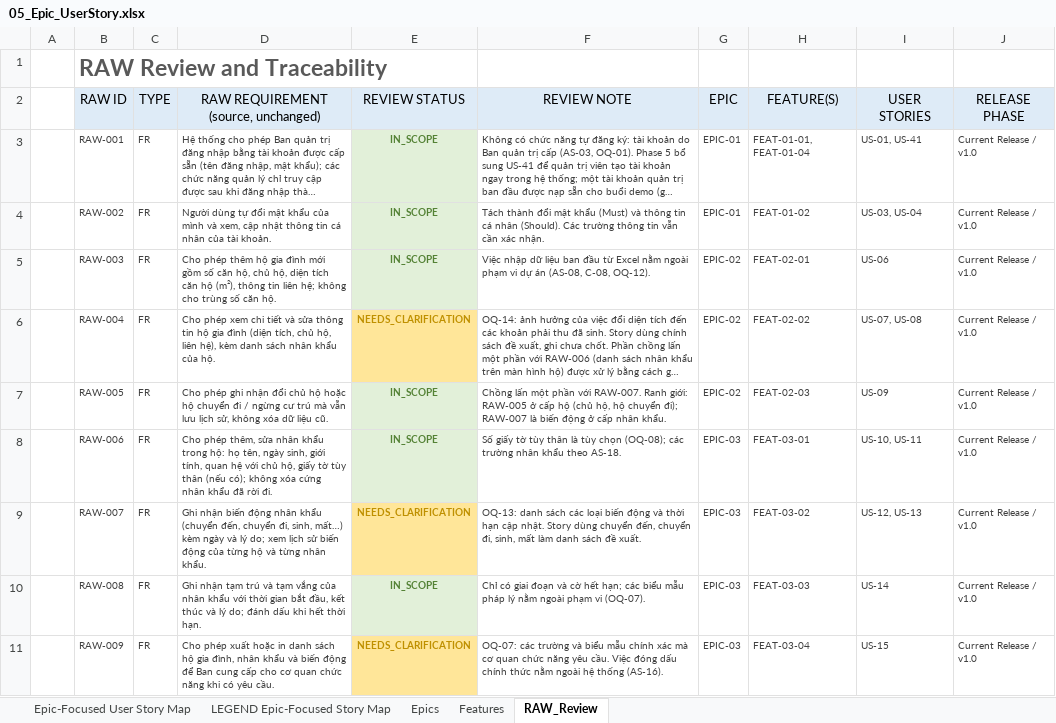
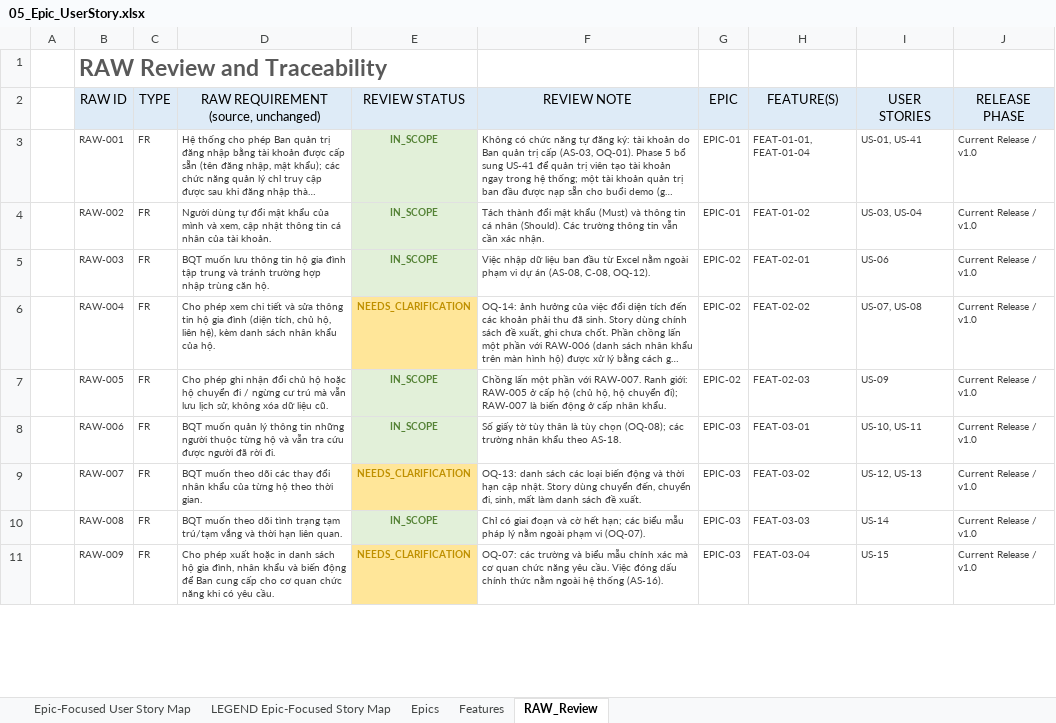
Before and after one commit to Aliospbc2006/NhapmonCNPM-24, an Excel workbook: deliverables/05_Epic_UserStory.xlsx, sheet RAW_Review, drawn as a sheet; only a part is shown; long unchanged cells end in …; values as stored, in another font and other column widths than the file's, no borders; the diff covers the shown part only; the diff names each change by its address in the sheet, - before the commit and + after, or states it on an @@ line.

```diff
--- a/deliverables/05_Epic_UserStory.xlsx (sheet RAW_Review)
+++ b/deliverables/05_Epic_UserStory.xlsx (sheet RAW_Review)
-D5: Cho phép thêm hộ gia đình mới gồm số căn hộ, chủ hộ, diện tích căn hộ (m²), thông tin liên hệ; không cho trùng số căn hộ.
+D5: BQT muốn lưu thông tin hộ gia đình tập trung và tránh trường hợp nhập trùng căn hộ.
-D8: Cho phép thêm, sửa nhân khẩu trong hộ: họ tên, ngày sinh, giới tính, quan hệ với chủ hộ, giấy tờ tùy thân (nếu có); không xóa cứng nhân khẩu đã rời…
+D8: BQT muốn quản lý thông tin những người thuộc từng hộ và vẫn tra cứu được người đã rời…
-D9: Ghi nhận biến động nhân khẩu (chuyển đến, chuyển đi, sinh, mất…) kèm ngày và lý do; xem lịch sử biến động của từng hộ và từng nhân khẩu.
+D9: BQT muốn theo dõi các thay đổi nhân khẩu của từng hộ theo thời gian.
-D10: Ghi nhận tạm trú và tạm vắng của nhân khẩu với thời gian bắt đầu, kết thúc và lý do; đánh dấu khi hết thời hạn.
+D10: BQT muốn theo dõi tình trạng tạm trú/tạm vắng và thời hạn liên quan.
```
Also changed, not shown: 13 edited cells elsewhere in this sheet, deliverables/04_Raw_Requirements.xlsx, deliverables/06_Product_Backlog_Sprint_Plan.xlsx, 10 other files.
